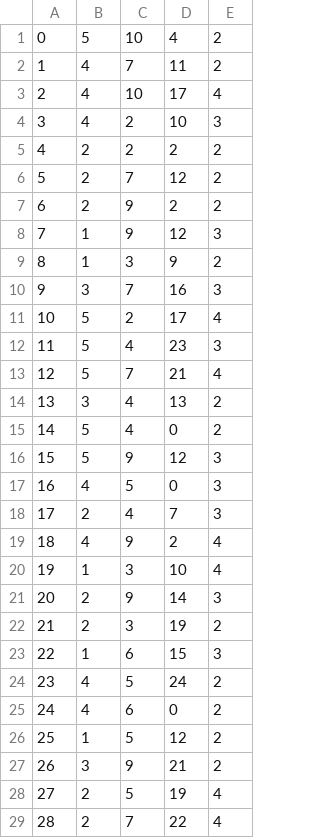
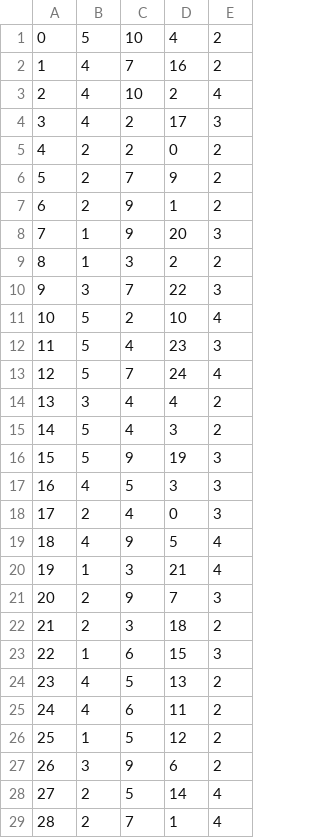
Before and after one commit to pinam45/UTBM_LO41_DroneDeliverySystem, a CSV file: packages2.csv, drawn as a sheet; only a part is shown; the diff covers the shown part only.

Commit message:
Updating packages files and the report.

```diff
--- a/packages2.csv
+++ b/packages2.csv
@@ -1,29 +1,29 @@
 0,5,10,4,2
-1,4,7,11,2
-2,4,10,17,4
-3,4,2,10,3
-4,2,2,2,2
-5,2,7,12,2
-6,2,9,2,2
-7,1,9,12,3
-8,1,3,9,2
-9,3,7,16,3
-10,5,2,17,4
+1,4,7,16,2
+2,4,10,2,4
+3,4,2,17,3
+4,2,2,0,2
+5,2,7,9,2
+6,2,9,1,2
+7,1,9,20,3
+8,1,3,2,2
+9,3,7,22,3
+10,5,2,10,4
 11,5,4,23,3
-12,5,7,21,4
-13,3,4,13,2
-14,5,4,0,2
-15,5,9,12,3
-16,4,5,0,3
-17,2,4,7,3
-18,4,9,2,4
-19,1,3,10,4
-20,2,9,14,3
-21,2,3,19,2
+12,5,7,24,4
+13,3,4,4,2
+14,5,4,3,2
+15,5,9,19,3
+16,4,5,3,3
+17,2,4,0,3
+18,4,9,5,4
+19,1,3,21,4
+20,2,9,7,3
+21,2,3,18,2
 22,1,6,15,3
-23,4,5,24,2
-24,4,6,0,2
+23,4,5,13,2
+24,4,6,11,2
 25,1,5,12,2
-26,3,9,21,2
-27,2,5,19,4
-28,2,7,22,4
+26,3,9,6,2
+27,2,5,14,4
+28,2,7,1,4
```
Also changed, not shown: 1 edited cell elsewhere in this file, packages1.csv, packages3.csv, 1 other file.
